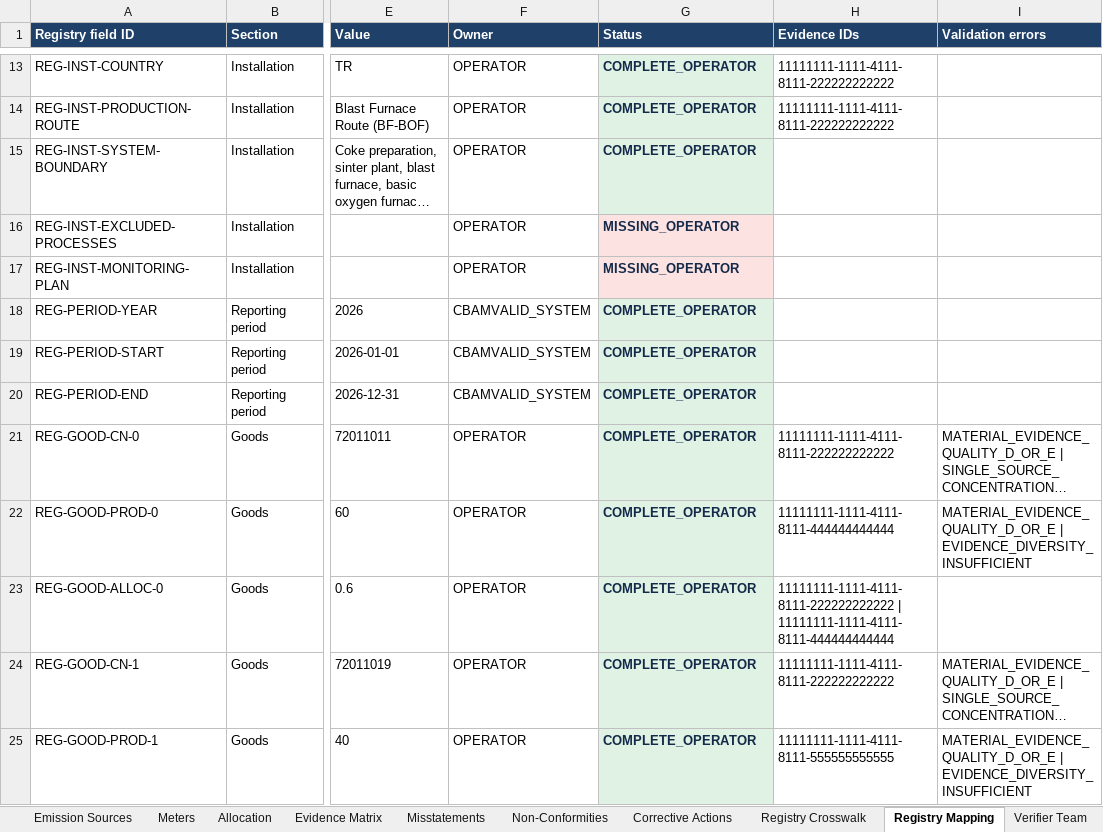
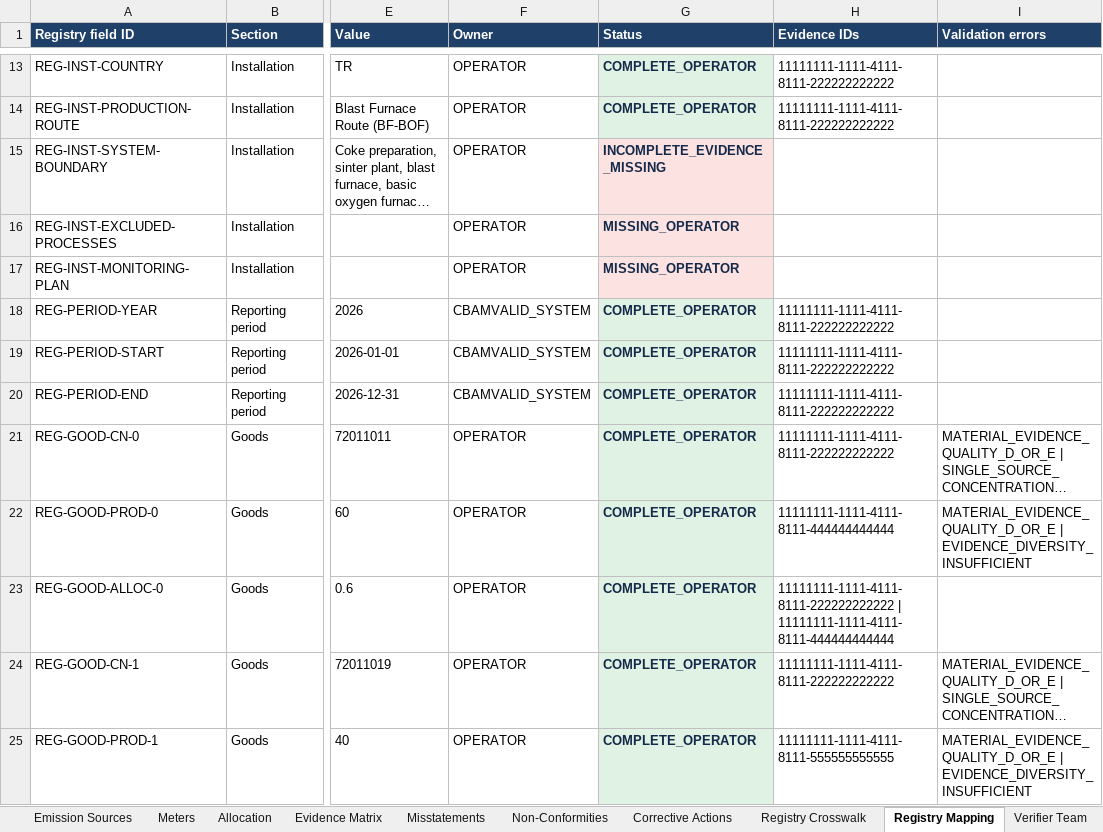
Before and after one commit to barisbagirlar-web/cbamvalid, an Excel workbook: artifacts/sample-v5/Verifier Workspace.xlsx, sheet Registry Mapping, drawn as a sheet; only a part is shown, gaps mark what is left out; long unchanged cells end in …; values as stored, in another font and other column widths than the file's, no borders; the diff names each change by its address in the sheet, - before the commit and + after, or states it on an @@ line.

```diff
--- a/artifacts/sample-v5/Verifier Workspace.xlsx (sheet Registry Mapping)
+++ b/artifacts/sample-v5/Verifier Workspace.xlsx (sheet Registry Mapping)
-G15 (Status): COMPLETE_OPERATOR
+G15 (Status): INCOMPLETE_EVIDENCE_MISSING
-G15 fill: #DFF2E3
+G15 fill: #FDE2E2
-H18:H20 (Evidence IDs): (empty)
+H18:H20 (Evidence IDs): 11111111-1111-4111-8111-222222222222
```
Also changed, not shown: sheet README, sheet Monitoring Plan, 34 other files.
